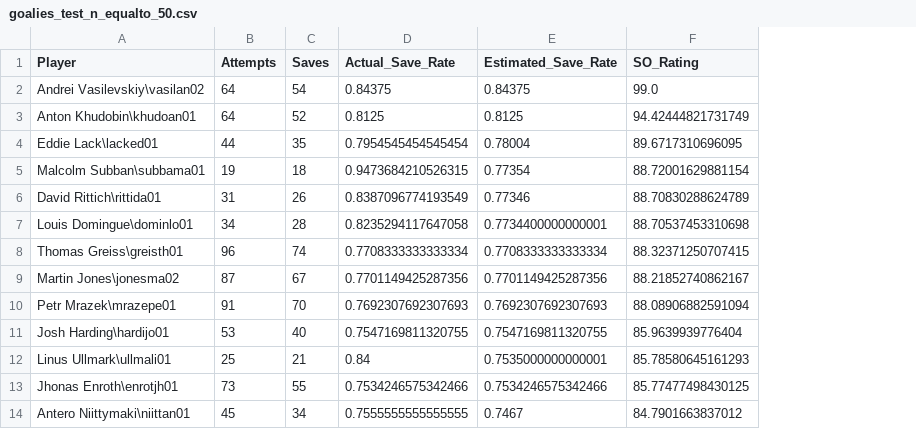
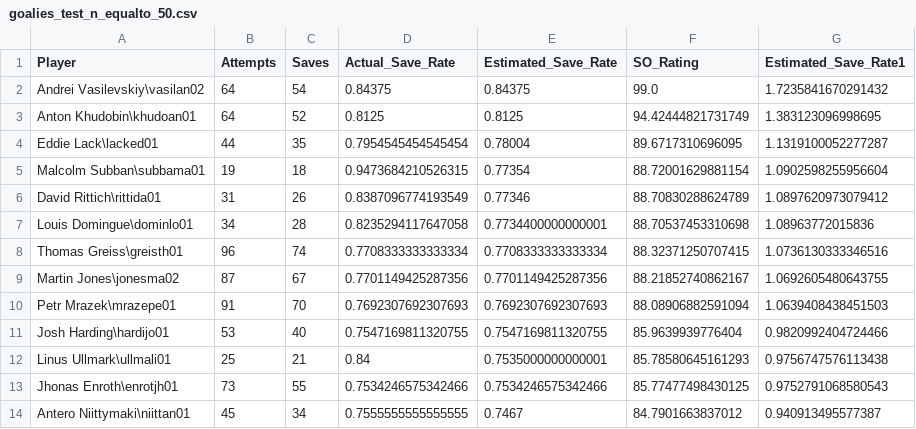
Before and after one commit to alexchurch29/nefhl_shootout, a CSV file: goalies_test_n_equalto_50.csv, drawn as a sheet; only a part is shown; the diff names each change by its address in the sheet, - before the commit and + after, or states it on an @@ line.

```diff
--- a/goalies_test_n_equalto_50.csv
+++ b/goalies_test_n_equalto_50.csv
+column G (Estimated_Save_Rate1), rows 2-14: 1.7235841670291432 | 1.383123096998695 | 1.1319100052277287 | 1.0902598255956604 | 1.0897620973079412 | 1.08963772015836 | 1.0736130333346516 | 1.0692605480643755 | 1.0639408438451503 | 0.9820992404724466 | 0.9756747576113438 | 0.9752791068580543 | 0.940913495577387
```
Also changed, not shown: goalies_raw_data.csv, skaters_raw_data.csv, 2 other files.
